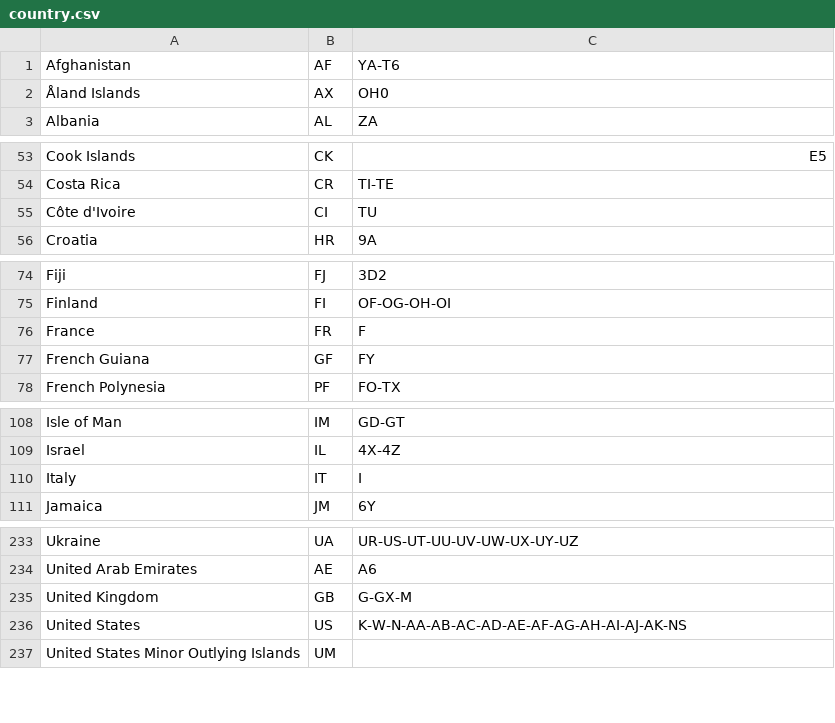
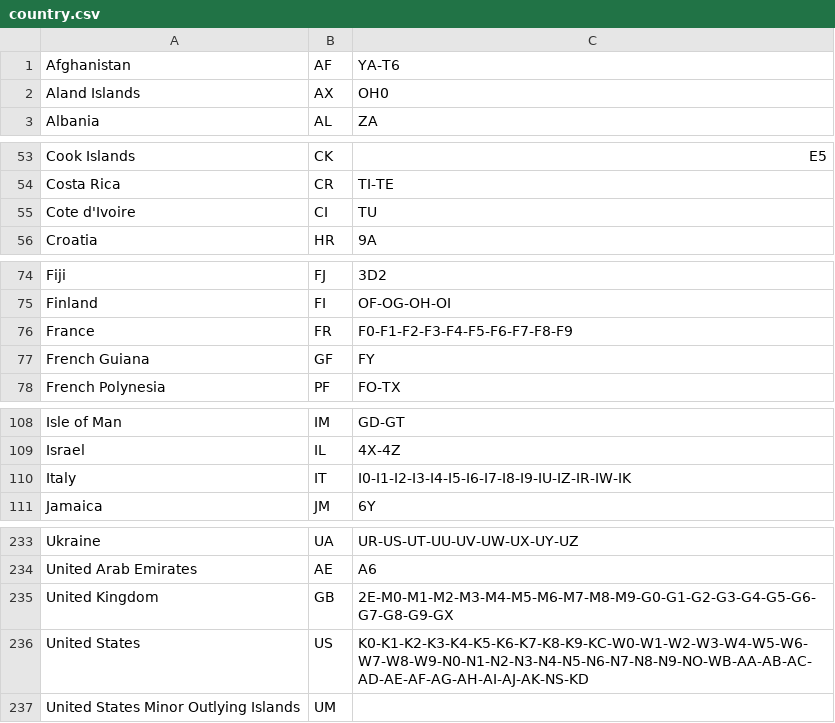
Before and after one commit to LX3JL/xlxd, a CSV file: dashboard/pgs/country.csv, drawn as a sheet; only a part is shown, gaps mark what is left out.

Commit message:
xlx db v2.0.6
- "index.php" now reads out the XLX service uptime and not the server
uptime
- "country.csv" prefixes update
- "class.reflector.php" flags showing improvements
- "users.php" limits user show up to 40 users
- "repeaters.php" limits nodes show up to 40 nodes

```diff
--- a/dashboard/pgs/country.csv
+++ b/dashboard/pgs/country.csv
@@ -1,3 +1,3 @@
 Afghanistan;AF;YA-T6
-Åland Islands;AX;OH0
+Aland Islands;AX;OH0
 Albania;AL;ZA
@@ -54,3 +54,3 @@ Cook Islands;CK;E5
 Costa Rica;CR;TI-TE
-Côte d'Ivoire;CI;TU
+Cote d'Ivoire;CI;TU
 Croatia;HR;9A
@@ -75,3 +75,3 @@ Fiji;FJ;3D2
 Finland;FI;OF-OG-OH-OI
-France;FR;F
+France;FR;F0-F1-F2-F3-F4-F5-F6-F7-F8-F9
 French Guiana;GF;FY
@@ -109,3 +109,3 @@ Isle of Man;IM;GD-GT
 Israel;IL;4X-4Z
-Italy;IT;I
+Italy;IT;I0-I1-I2-I3-I4-I5-I6-I7-I8-I9-IU-IZ-IR-IW-IK
 Jamaica;JM;6Y
@@ -234,4 +234,4 @@ Ukraine;UA;UR-US-UT-UU-UV-UW-UX-UY-UZ
 United Arab Emirates;AE;A6
-United Kingdom;GB;G-GX-M
-United States;US;K-W-N-AA-AB-AC-AD-AE-AF-AG-AH-AI-AJ-AK-NS
+United Kingdom;GB;2E-M0-M1-M2-M3-M4-M5-M6-M7-M8-M9-G0-G1-G2-G3-G4-G5-G6-G7-G8-G9-GX
+United States;US;K0-K1-K2-K3-K4-K5-K6-K7-K8-K9-KC-W0-W1-W2-W3-W4-W5-W6-W7-W8-W9-N0-N1-N2-N3-N4-N5-N6-N7-N8-N9-NO-WB-AA-AB-AC-AD-AE-AF-AG-AH-AI-AJ-AK-NS-KD
 United States Minor Outlying Islands;UM;
```
Also changed, not shown: 5 other files.
